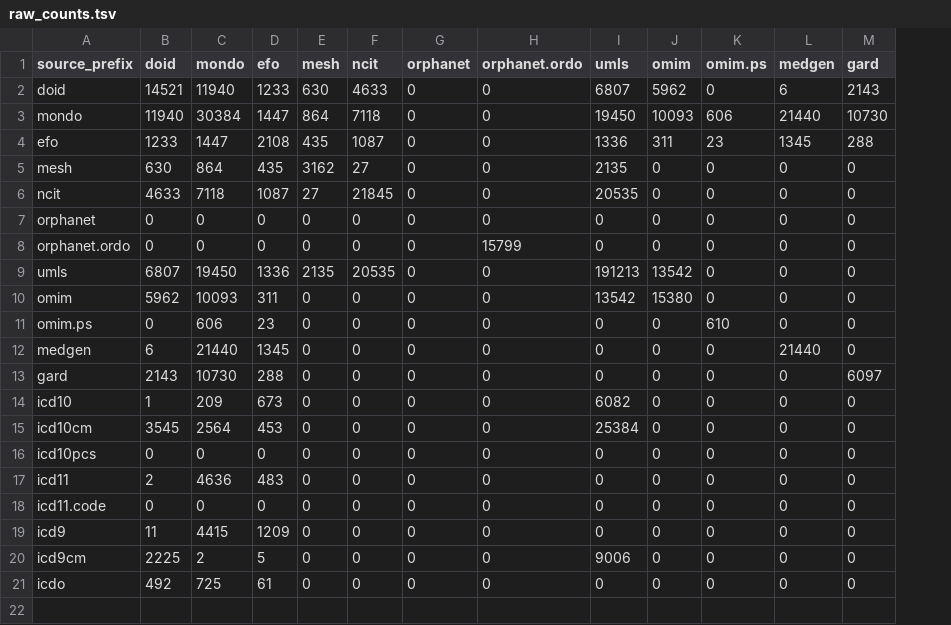
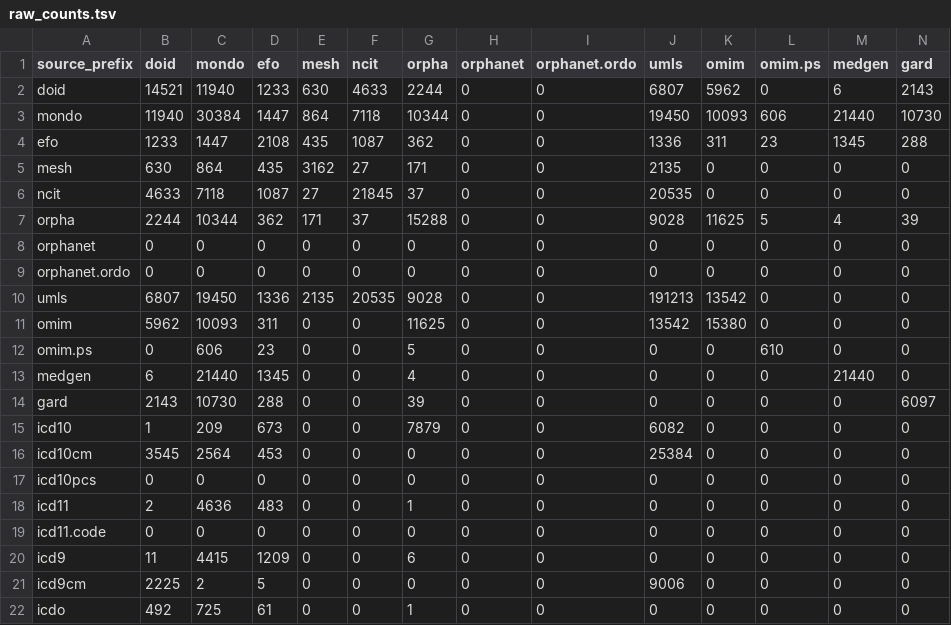
Before and after one commit to buzgalbraith/semra, a TSV file: landscape/disease/raw_counts.tsv, drawn as a sheet; only a part is shown; addresses are those after the commit; rows hold the shown columns only; the diff names each change by its address in the sheet, - before the commit and + after, or states it on an @@ line.

```diff
--- a/landscape/disease/raw_counts.tsv
+++ b/landscape/disease/raw_counts.tsv
+column G (orpha), rows 2-6: 2244 | 10344 | 362 | 171 | 37; rows 8-22: 0 | 0 | 9028 | 11625 | 5 | 4 | 39 | 7879 | 0 | 0 | 1 | 0 | 6 | 0 | 1
+row 7: orpha | 2244 | 10344 | 362 | 171 | 37 | 15288 | 0 | 0 | 9028 | 11625 | 5 | 4 | 39
-I9 (orphanet.ordo): 15799
+I9 (orphanet.ordo): 0
```
Also changed, not shown: landscape/disease/priority_counts.tsv, landscape/disease/processed_counts.tsv, 9 other files.
